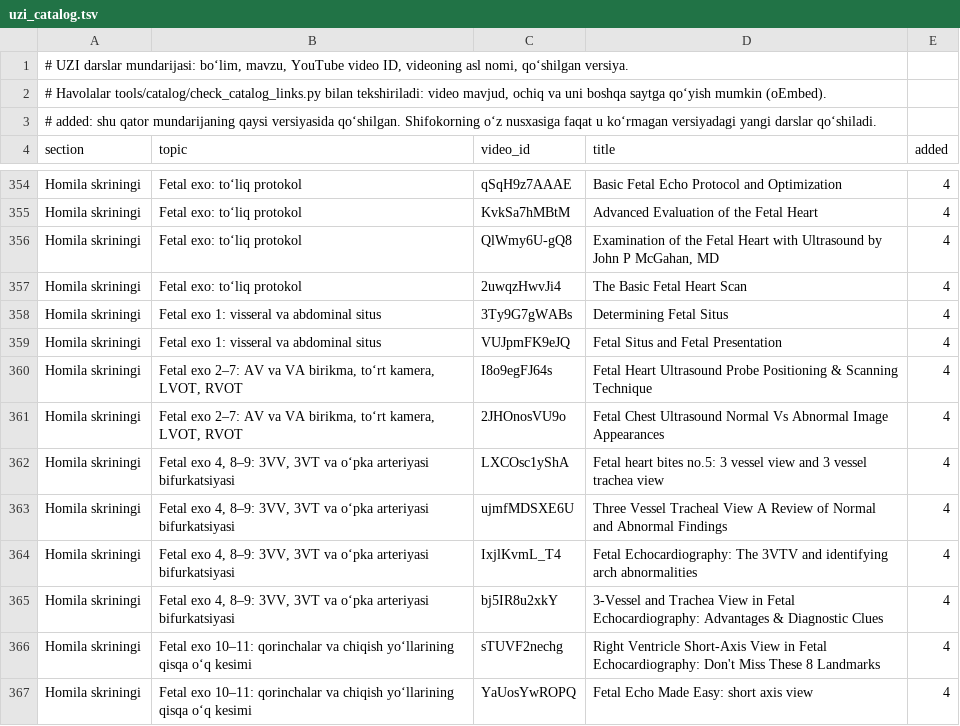
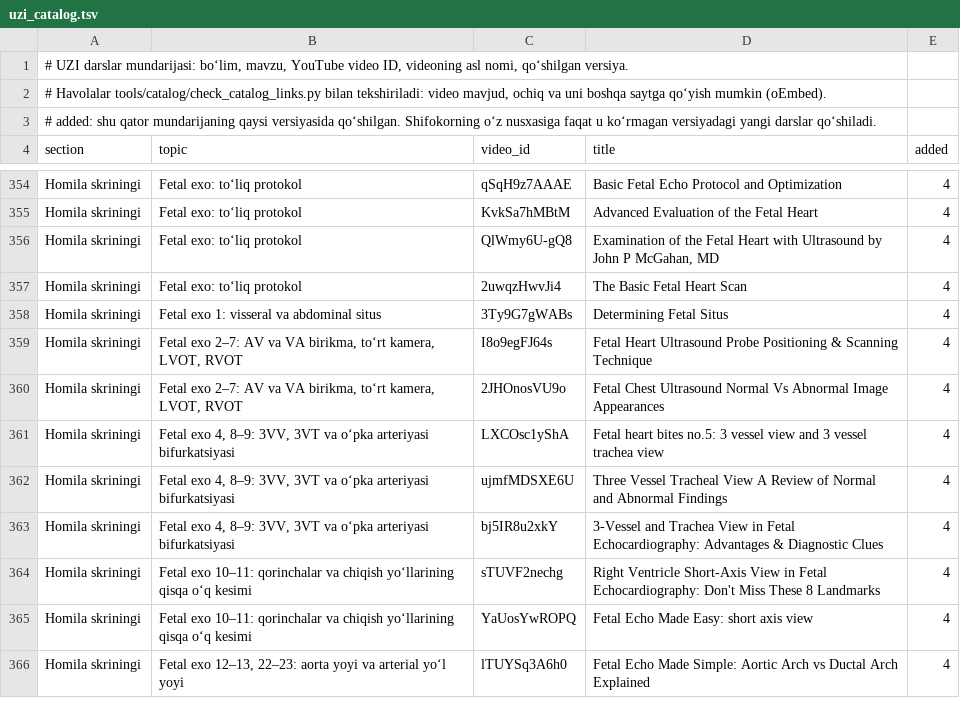
Before and after one commit to botanikjon-droid/dual-sub-replay, a TSV file: app/src/main/assets/uzi_catalog.tsv, drawn as a sheet; only a part is shown, gaps mark what is left out; the shorter side is filled out with more unchanged rows; the diff names each change by its address in the sheet, - before the commit and + after, or states it on an @@ line.

```diff
--- a/app/src/main/assets/uzi_catalog.tsv
+++ b/app/src/main/assets/uzi_catalog.tsv
-row 359: Homila skriningi | Fetal exo 1: visseral va abdominal situs | VUJpmFK9eJQ | Fetal Situs and Fetal Presentation | 4
-row 364: Homila skriningi | Fetal exo 4, 8–9: 3VV, 3VT va o‘pka arteriyasi bifurkatsiyasi | IxjlKvmL_T4 | Fetal Echocardiography: The 3VTV and identifying arch abnormalities | 4
```
Also changed, not shown: app/src/main/assets/shokalon_ids.tsv, 1 other file.
